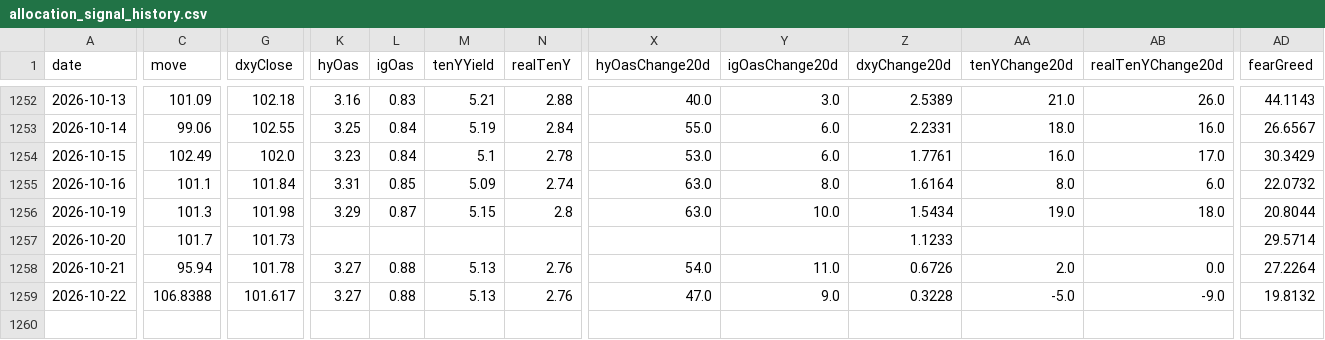
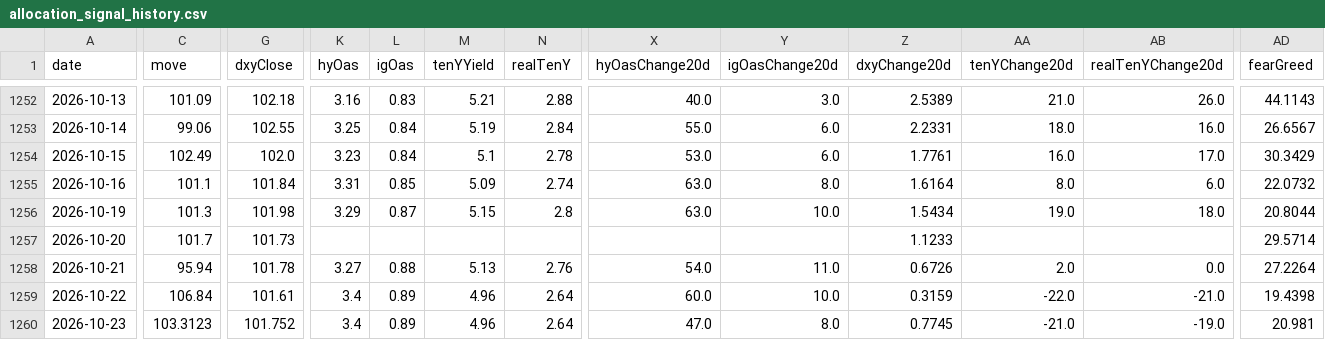
Before and after one commit to Kohaningithub/market-regime-dashboard, a CSV file: data/allocation_signal_history.csv, drawn as a sheet; only a part is shown, gaps mark what is left out; rows hold the shown columns only; the diff covers the shown part only; the diff names each change by its address in the sheet, - before the commit and + after, or states it on an @@ line.

```diff
--- a/data/allocation_signal_history.csv
+++ b/data/allocation_signal_history.csv
-C1259 (move): 106.8388
+C1259 (move): 106.84
-G1259 (dxyClose): 101.617
+G1259 (dxyClose): 101.61
-K1259 (hyOas): 3.27
+K1259 (hyOas): 3.4
-L1259 (igOas): 0.88
+L1259 (igOas): 0.89
-M1259 (tenYYield): 5.13
+M1259 (tenYYield): 4.96
-N1259 (realTenY): 2.76
+N1259 (realTenY): 2.64
-X1259 (hyOasChange20d): 47.0
+X1259 (hyOasChange20d): 60.0
-Y1259 (igOasChange20d): 9.0
+Y1259 (igOasChange20d): 10.0
-Z1259 (dxyChange20d): 0.3228
+Z1259 (dxyChange20d): 0.3159
-AA1259 (tenYChange20d): -5.0
+AA1259 (tenYChange20d): -22.0
-AB1259 (realTenYChange20d): -9.0
+AB1259 (realTenYChange20d): -21.0
-AD1259 (fearGreed): 19.8132
+AD1259 (fearGreed): 19.4398
+row 1260: 2026-10-23 | 103.3123 | 101.752 | 3.4 | 0.89 | 4.96 | 2.64 | 47.0 | 8.0 | 0.7745 | -21.0 | -19.0 | 20.981
```
Also changed, not shown: 1 edited cell elsewhere in this file, data/regime_model_history_5y.csv, 8 other files.
